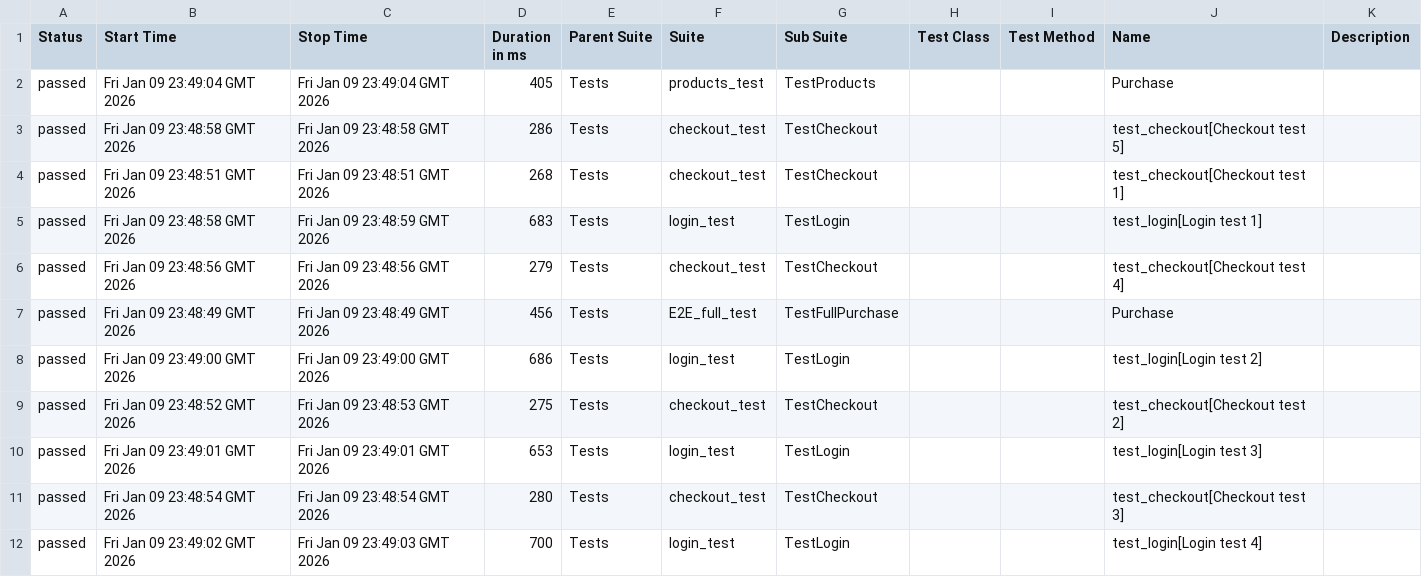
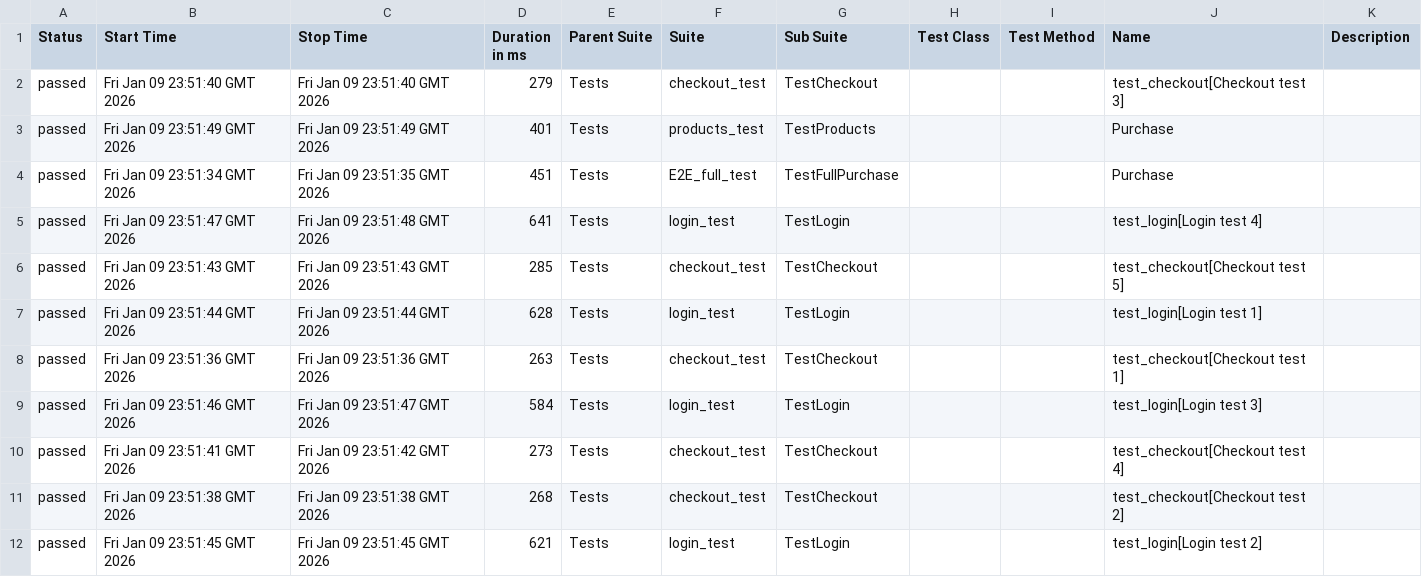
Before and after one commit to OleksandrSava/Selenium-UI-Tests, a CSV file: data/suites.csv, drawn as a sheet.

```diff
--- a/data/suites.csv
+++ b/data/suites.csv
@@ -1,12 +1,12 @@
 "Status","Start Time","Stop Time","Duration in ms","Parent Suite","Suite","Sub Suite","Test Class","Test Method","Name","Description"
-"passed","Fri Jan 09 23:49:04 GMT 2026","Fri Jan 09 23:49:04 GMT 2026","405","Tests","products_test","TestProducts","","","Purchase",""
-"passed","Fri Jan 09 23:48:58 GMT 2026","Fri Jan 09 23:48:58 GMT 2026","286","Tests","checkout_test","TestCheckout","","","test_checkout[Checkout test 5]",""
-"passed","Fri Jan 09 23:48:51 GMT 2026","Fri Jan 09 23:48:51 GMT 2026","268","Tests","checkout_test","TestCheckout","","","test_checkout[Checkout test 1]",""
-"passed","Fri Jan 09 23:48:58 GMT 2026","Fri Jan 09 23:48:59 GMT 2026","683","Tests","login_test","TestLogin","","","test_login[Login test 1]",""
-"passed","Fri Jan 09 23:48:56 GMT 2026","Fri Jan 09 23:48:56 GMT 2026","279","Tests","checkout_test","TestCheckout","","","test_checkout[Checkout test 4]",""
-"passed","Fri Jan 09 23:48:49 GMT 2026","Fri Jan 09 23:48:49 GMT 2026","456","Tests","E2E_full_test","TestFullPurchase","","","Purchase",""
-"passed","Fri Jan 09 23:49:00 GMT 2026","Fri Jan 09 23:49:00 GMT 2026","686","Tests","login_test","TestLogin","","","test_login[Login test 2]",""
-"passed","Fri Jan 09 23:48:52 GMT 2026","Fri Jan 09 23:48:53 GMT 2026","275","Tests","checkout_test","TestCheckout","","","test_checkout[Checkout test 2]",""
-"passed","Fri Jan 09 23:49:01 GMT 2026","Fri Jan 09 23:49:01 GMT 2026","653","Tests","login_test","TestLogin","","","test_login[Login test 3]",""
-"passed","Fri Jan 09 23:48:54 GMT 2026","Fri Jan 09 23:48:54 GMT 2026","280","Tests","checkout_test","TestCheckout","","","test_checkout[Checkout test 3]",""
-"passed","Fri Jan 09 23:49:02 GMT 2026","Fri Jan 09 23:49:03 GMT 2026","700","Tests","login_test","TestLogin","","","test_login[Login test 4]",""
+"passed","Fri Jan 09 23:51:40 GMT 2026","Fri Jan 09 23:51:40 GMT 2026","279","Tests","checkout_test","TestCheckout","","","test_checkout[Checkout test 3]",""
+"passed","Fri Jan 09 23:51:49 GMT 2026","Fri Jan 09 23:51:49 GMT 2026","401","Tests","products_test","TestProducts","","","Purchase",""
+"passed","Fri Jan 09 23:51:34 GMT 2026","Fri Jan 09 23:51:35 GMT 2026","451","Tests","E2E_full_test","TestFullPurchase","","","Purchase",""
+"passed","Fri Jan 09 23:51:47 GMT 2026","Fri Jan 09 23:51:48 GMT 2026","641","Tests","login_test","TestLogin","","","test_login[Login test 4]",""
+"passed","Fri Jan 09 23:51:43 GMT 2026","Fri Jan 09 23:51:43 GMT 2026","285","Tests","checkout_test","TestCheckout","","","test_checkout[Checkout test 5]",""
+"passed","Fri Jan 09 23:51:44 GMT 2026","Fri Jan 09 23:51:44 GMT 2026","628","Tests","login_test","TestLogin","","","test_login[Login test 1]",""
+"passed","Fri Jan 09 23:51:36 GMT 2026","Fri Jan 09 23:51:36 GMT 2026","263","Tests","checkout_test","TestCheckout","","","test_checkout[Checkout test 1]",""
+"passed","Fri Jan 09 23:51:46 GMT 2026","Fri Jan 09 23:51:47 GMT 2026","584","Tests","login_test","TestLogin","","","test_login[Login test 3]",""
+"passed","Fri Jan 09 23:51:41 GMT 2026","Fri Jan 09 23:51:42 GMT 2026","273","Tests","checkout_test","TestCheckout","","","test_checkout[Checkout test 4]",""
+"passed","Fri Jan 09 23:51:38 GMT 2026","Fri Jan 09 23:51:38 GMT 2026","268","Tests","checkout_test","TestCheckout","","","test_checkout[Checkout test 2]",""
+"passed","Fri Jan 09 23:51:45 GMT 2026","Fri Jan 09 23:51:45 GMT 2026","621","Tests","login_test","TestLogin","","","test_login[Login test 2]",""
```
Also changed, not shown: data/behaviors.csv, 49 other files.
